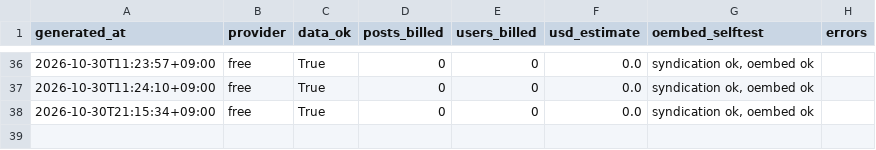
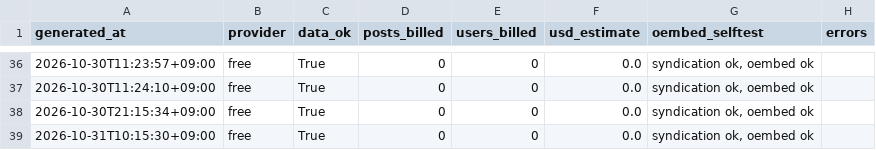
Before and after one commit to jaysallr-ux/Semis-radar, a CSV file: guru_x/data/runs.csv, drawn as a sheet; only a part is shown, gaps mark what is left out; the diff names each change by its address in the sheet, - before the commit and + after, or states it on an @@ line.

Commit message:
guru-x feed 2026-10-31 10:16

```diff
--- a/guru_x/data/runs.csv
+++ b/guru_x/data/runs.csv
+row 39: 2026-10-31T10:15:30+09:00 | free | True | 0 | 0 | 0.0 | syndication ok, oembed ok
```
Also changed, not shown: 2 other files.
